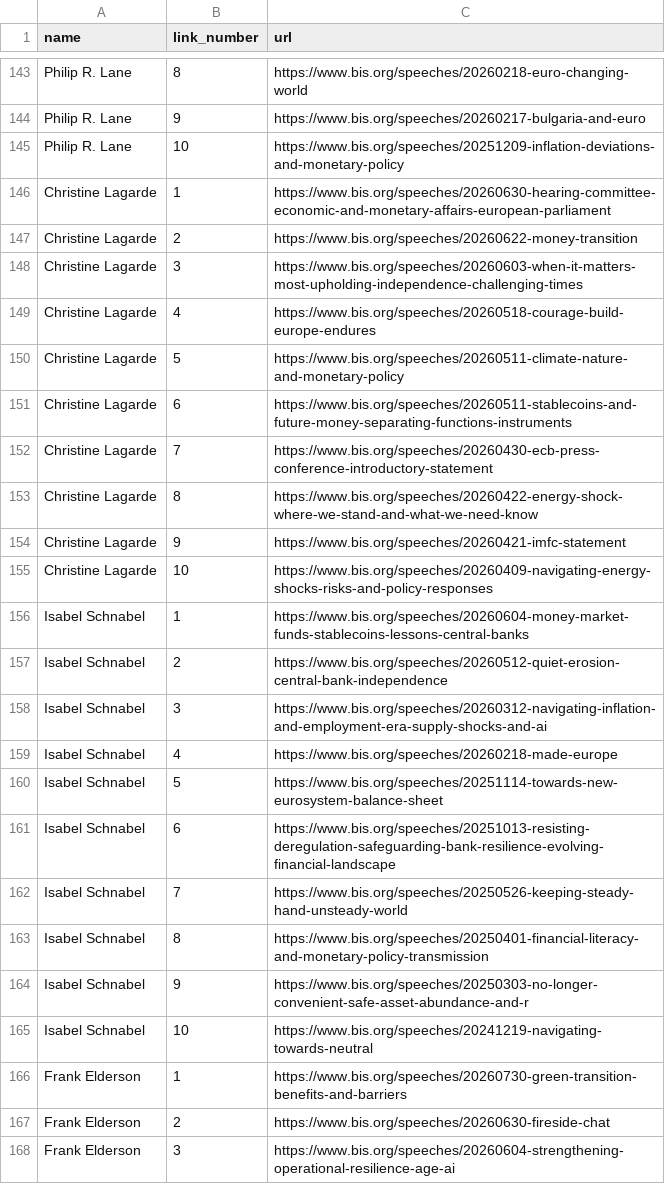
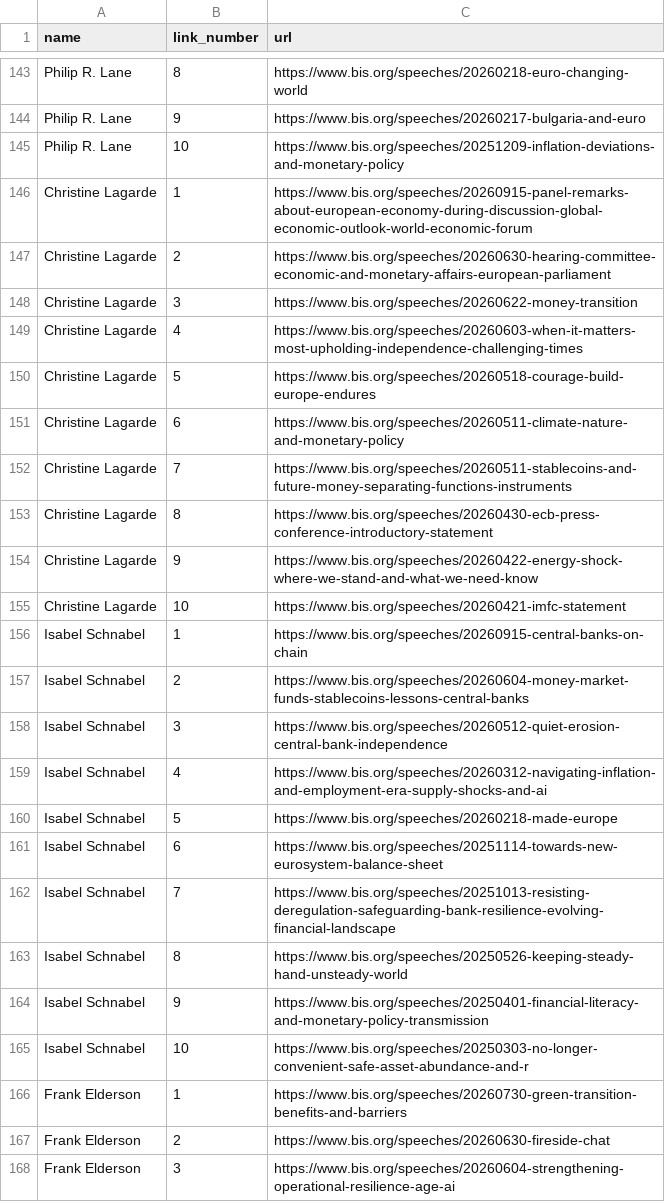
Before and after one commit to pbberlin/ecb-monitor-website, a CSV file: scripts/bis-speeches/ecb-members-links.csv, drawn as a sheet; only a part is shown, gaps mark what is left out; the diff covers the shown part only.

Commit message:
bis-speeches update 2026-09-17 04:16:28 ecb-watch

```diff
--- a/scripts/bis-speeches/ecb-members-links.csv
+++ b/scripts/bis-speeches/ecb-members-links.csv
@@ -145,22 +145,22 @@ Philip R. Lane;9;https://www.bis.org/speeches/20260217-bulgaria-and-euro
 Philip R. Lane;10;https://www.bis.org/speeches/20251209-inflation-deviations-and-monetary-policy
-Christine Lagarde;1;https://www.bis.org/speeches/20260630-hearing-committee-economic-and-monetary-affairs-european-parliament
-Christine Lagarde;2;https://www.bis.org/speeches/20260622-money-transition
-Christine Lagarde;3;https://www.bis.org/speeches/20260603-when-it-matters-most-upholding-independence-challenging-times
-Christine Lagarde;4;https://www.bis.org/speeches/20260518-courage-build-europe-endures
-Christine Lagarde;5;https://www.bis.org/speeches/20260511-climate-nature-and-monetary-policy
-Christine Lagarde;6;https://www.bis.org/speeches/20260511-stablecoins-and-future-money-separating-functions-instruments
-Christine Lagarde;7;https://www.bis.org/speeches/20260430-ecb-press-conference-introductory-statement
-Christine Lagarde;8;https://www.bis.org/speeches/20260422-energy-shock-where-we-stand-and-what-we-need-know
-Christine Lagarde;9;https://www.bis.org/speeches/20260421-imfc-statement
-Christine Lagarde;10;https://www.bis.org/speeches/20260409-navigating-energy-shocks-risks-and-policy-responses
-Isabel Schnabel;1;https://www.bis.org/speeches/20260604-money-market-funds-stablecoins-lessons-central-banks
-Isabel Schnabel;2;https://www.bis.org/speeches/20260512-quiet-erosion-central-bank-independence
-Isabel Schnabel;3;https://www.bis.org/speeches/20260312-navigating-inflation-and-employment-era-supply-shocks-and-ai
-Isabel Schnabel;4;https://www.bis.org/speeches/20260218-made-europe
-Isabel Schnabel;5;https://www.bis.org/speeches/20251114-towards-new-eurosystem-balance-sheet
-Isabel Schnabel;6;https://www.bis.org/speeches/20251013-resisting-deregulation-safeguarding-bank-resilience-evolving-financial-landscape
-Isabel Schnabel;7;https://www.bis.org/speeches/20250526-keeping-steady-hand-unsteady-world
-Isabel Schnabel;8;https://www.bis.org/speeches/20250401-financial-literacy-and-monetary-policy-transmission
-Isabel Schnabel;9;https://www.bis.org/speeches/20250303-no-longer-convenient-safe-asset-abundance-and-r
-Isabel Schnabel;10;https://www.bis.org/speeches/20241219-navigating-towards-neutral
+Christine Lagarde;1;https://www.bis.org/speeches/20260915-panel-remarks-about-european-economy-during-discussion-global-economic-outlook-world-economic-forum
+Christine Lagarde;2;https://www.bis.org/speeches/20260630-hearing-committee-economic-and-monetary-affairs-european-parliament
+Christine Lagarde;3;https://www.bis.org/speeches/20260622-money-transition
+Christine Lagarde;4;https://www.bis.org/speeches/20260603-when-it-matters-most-upholding-independence-challenging-times
+Christine Lagarde;5;https://www.bis.org/speeches/20260518-courage-build-europe-endures
+Christine Lagarde;6;https://www.bis.org/speeches/20260511-climate-nature-and-monetary-policy
+Christine Lagarde;7;https://www.bis.org/speeches/20260511-stablecoins-and-future-money-separating-functions-instruments
+Christine Lagarde;8;https://www.bis.org/speeches/20260430-ecb-press-conference-introductory-statement
+Christine Lagarde;9;https://www.bis.org/speeches/20260422-energy-shock-where-we-stand-and-what-we-need-know
+Christine Lagarde;10;https://www.bis.org/speeches/20260421-imfc-statement
+Isabel Schnabel;1;https://www.bis.org/speeches/20260915-central-banks-on-chain
+Isabel Schnabel;2;https://www.bis.org/speeches/20260604-money-market-funds-stablecoins-lessons-central-banks
+Isabel Schnabel;3;https://www.bis.org/speeches/20260512-quiet-erosion-central-bank-independence
+Isabel Schnabel;4;https://www.bis.org/speeches/20260312-navigating-inflation-and-employment-era-supply-shocks-and-ai
+Isabel Schnabel;5;https://www.bis.org/speeches/20260218-made-europe
+Isabel Schnabel;6;https://www.bis.org/speeches/20251114-towards-new-eurosystem-balance-sheet
+Isabel Schnabel;7;https://www.bis.org/speeches/20251013-resisting-deregulation-safeguarding-bank-resilience-evolving-financial-landscape
+Isabel Schnabel;8;https://www.bis.org/speeches/20250526-keeping-steady-hand-unsteady-world
+Isabel Schnabel;9;https://www.bis.org/speeches/20250401-financial-literacy-and-monetary-policy-transmission
+Isabel Schnabel;10;https://www.bis.org/speeches/20250303-no-longer-convenient-safe-asset-abundance-and-r
 Frank Elderson;1;https://www.bis.org/speeches/20260730-green-transition-benefits-and-barriers
```
Also changed, not shown: 4 added rows, 4 removed rows and 35 edited cells elsewhere in this file, 10 other files.
